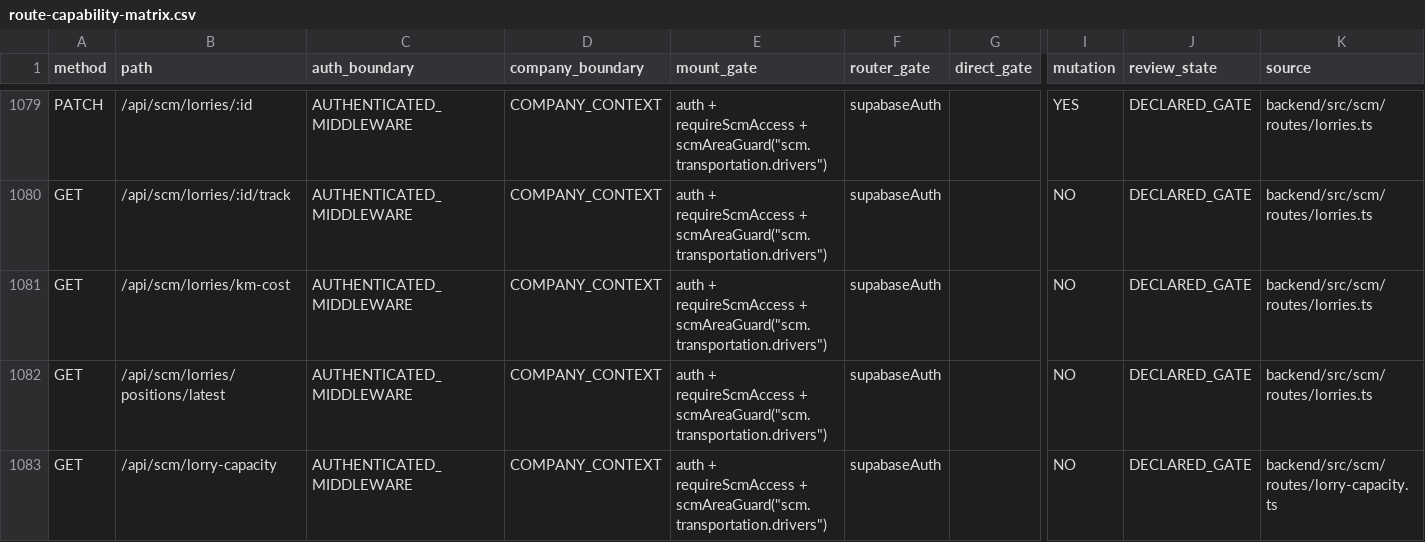
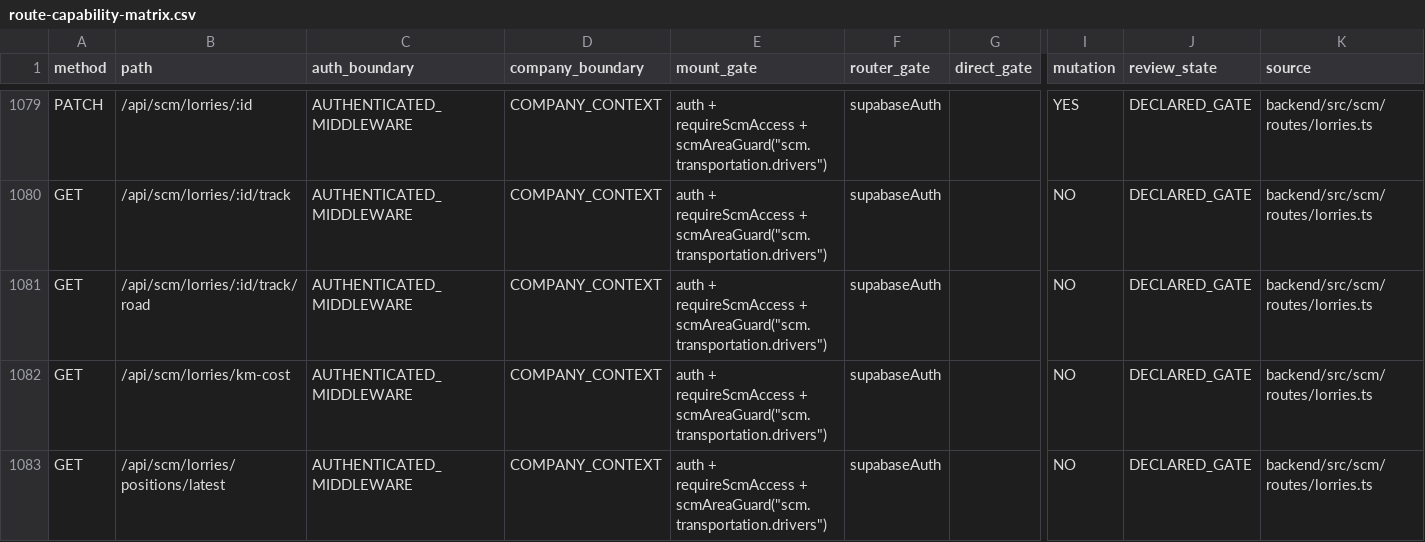
Before and after one commit to Houzs-Century/Houzs-ERP, a CSV file: docs/generated/route-capability-matrix.csv, drawn as a sheet; only a part is shown, gaps mark what is left out; the shorter side is filled out with more unchanged rows; rows hold the shown columns only; the diff names each change by its address in the sheet, - before the commit and + after, or states it on an @@ line.

```diff
--- a/docs/generated/route-capability-matrix.csv
+++ b/docs/generated/route-capability-matrix.csv
+row 1081: GET | /api/scm/lorries/:id/track/road | AUTHENTICATED_MIDDLEWARE | COMPANY_CONTEXT | auth + requireScmAccess + scmAreaGuard("scm.transportation.drivers") | supabaseAuth |  | NO | DECLARED_GATE | backend/src/scm/routes/lorries.ts
```
Also changed, not shown: 1 other file.
